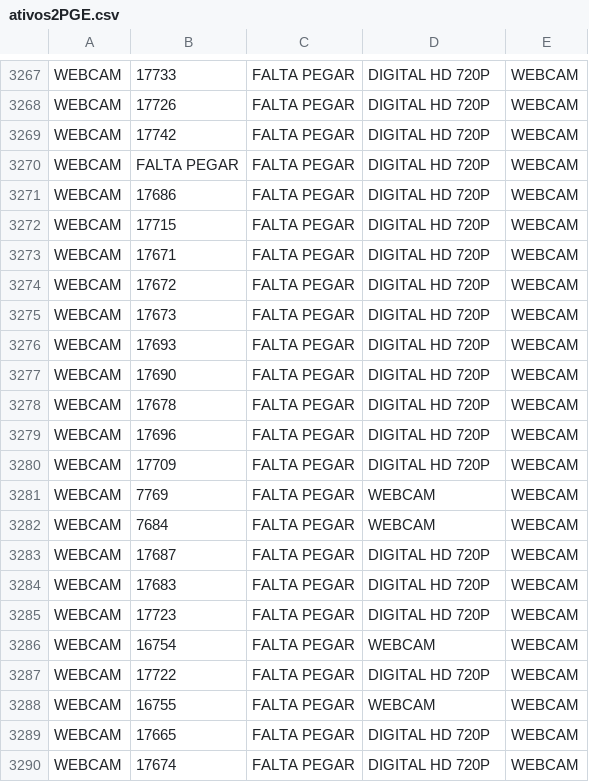
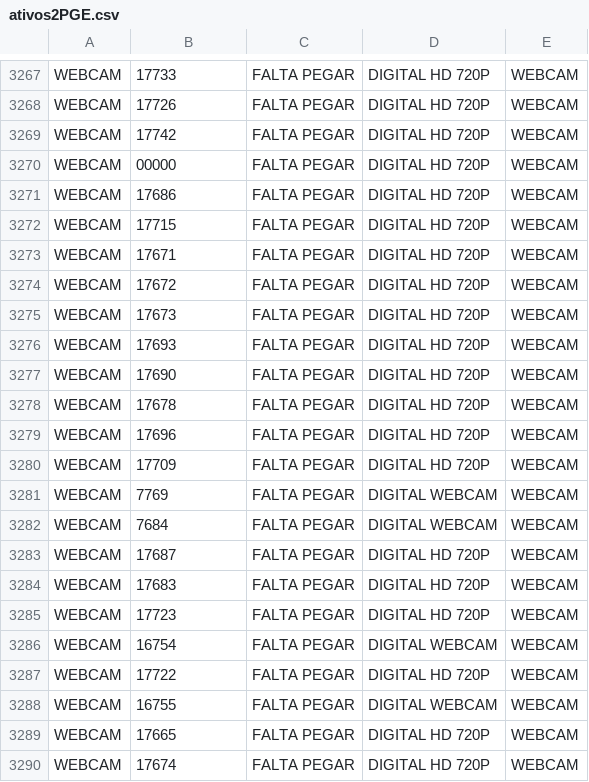
Before and after one commit to cicerosousacs/ativos-pge, a CSV file: tmp/ativos2PGE.csv, drawn as a sheet; only a part is shown, gaps mark what is left out; the diff names each change by its address in the sheet, - before the commit and + after, or states it on an @@ line.

```diff
--- a/tmp/ativos2PGE.csv
+++ b/tmp/ativos2PGE.csv
-B3270: FALTA PEGAR
+B3270: 00000
-D3281:D3282: WEBCAM
+D3281:D3282: DIGITAL WEBCAM
-D3286: WEBCAM
+D3286: DIGITAL WEBCAM
-D3288: WEBCAM
+D3288: DIGITAL WEBCAM
```
Also changed, not shown: 13 other files.
